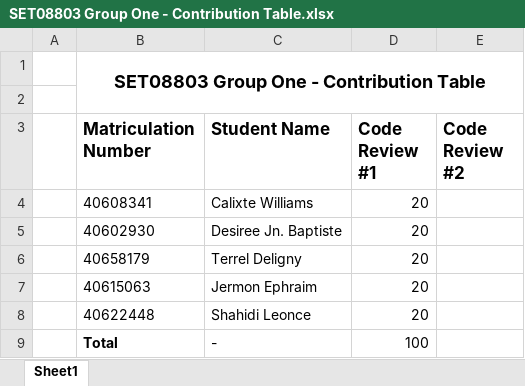
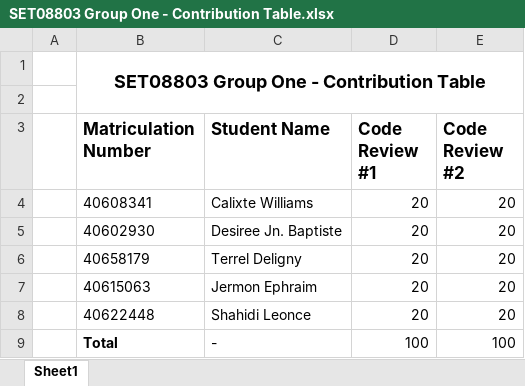
Before and after one commit to Calixte-Williams/set08803_gw, an Excel workbook: SET08803 Group One - Contribution Table.xlsx, sheet Sheet1, drawn as a sheet; values as stored, in another font and other column widths than the file's, no borders; the diff names each change by its address in the sheet, - before the commit and + after, or states it on an @@ line.

Commit message:
Update Contribution Spreadsheet

```diff
--- a/SET08803 Group One - Contribution Table.xlsx (sheet Sheet1)
+++ b/SET08803 Group One - Contribution Table.xlsx (sheet Sheet1)
-E4:E8 (Code Review #2): (empty)
+E4:E8 (Code Review #2): 20
-E9 (Code Review #2): (empty)
+E9 (Code Review #2): 100
```
